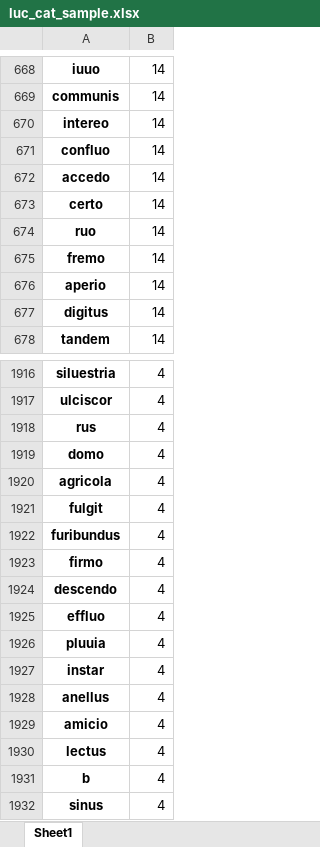
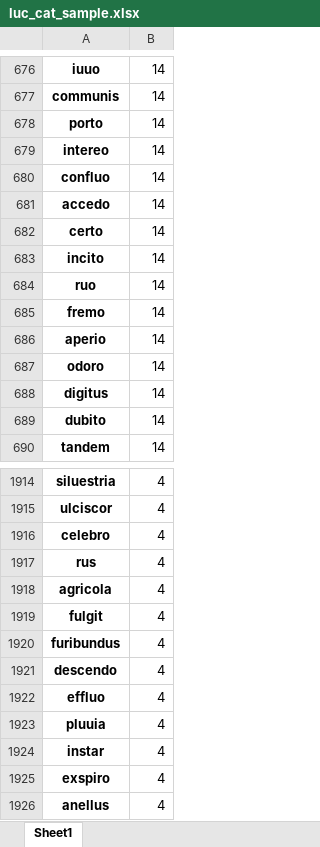
Before and after one commit to TylerKirby/latin-vocab-project, an Excel workbook: utils/luc_cat_sample.xlsx, sheet Sheet1, drawn as a sheet; only a part is shown, gaps mark what is left out; the shorter side is filled out with more unchanged rows; values as stored, in another font and other column widths than the file's, no borders; removed rows and columns are numbered as before the commit, all else as after; the diff covers the shown part only; the diff names each change by its address in the sheet, - before the commit and + after, or states it on an @@ line.

```diff
--- a/utils/luc_cat_sample.xlsx (sheet Sheet1)
+++ b/utils/luc_cat_sample.xlsx (sheet Sheet1)
+row 678: porto | 14
+row 683: incito | 14
+row 687: odoro | 14
+row 689: dubito | 14
+row 1916: celebro | 4
-row 1919: domo | 4
-row 1923: firmo | 4
+row 1925: exspiro | 4
```
Also changed, not shown: 109 added rows, 252 removed rows and 100 edited cells elsewhere in this sheet, 2 other files.
